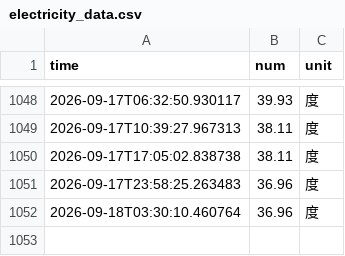
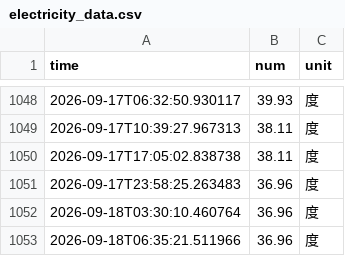
Before and after one commit to fy8rew/nju_electric_monitor, a CSV file: data/electricity_data.csv, drawn as a sheet; only a part is shown, gaps mark what is left out; the diff names each change by its address in the sheet, - before the commit and + after, or states it on an @@ line.

```diff
--- a/data/electricity_data.csv
+++ b/data/electricity_data.csv
+row 1053: 2026-09-18T06:35:21.511966 | 36.96 | 度
```
Also changed, not shown: 4 other files.
